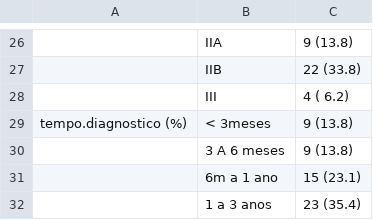
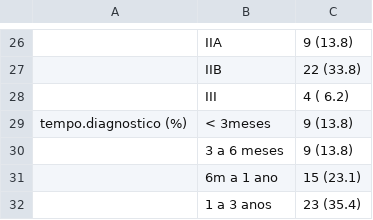
Before and after one commit to philsf-biostat/analise_dados_RC_2016, a CSV file: resultados/tabela1.csv, drawn as a sheet; only a part is shown, gaps mark what is left out.

```diff
--- a/resultados/tabela1.csv
+++ b/resultados/tabela1.csv
@@ -29,3 +29,3 @@
 "tempo.diagnostico (%)";"< 3meses";" 9 (13.8) "
-"";"3 A 6 meses";" 9 (13.8) "
+"";"3 a 6 meses";" 9 (13.8) "
 "";"6m a 1 ano";"15 (23.1) "
```
Also changed, not shown: resultados/tabela_met.csv, resultados/tabela_obito.csv, 7 other files.
